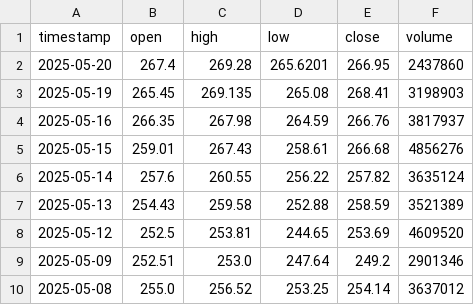
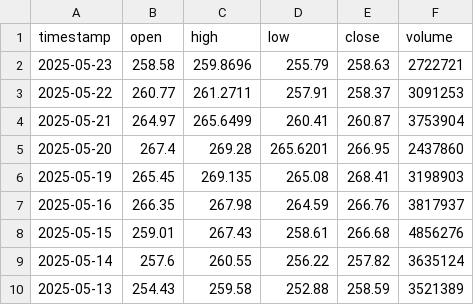
Before and after one commit to GentRoyal/financial-etl-pipeline, a CSV file: data/raw/IBM.csv, drawn as a sheet; only a part is shown; the shorter side is filled out with more unchanged rows; the diff names each change by its address in the sheet, - before the commit and + after, or states it on an @@ line.

```diff
--- a/data/raw/IBM.csv
+++ b/data/raw/IBM.csv
+row 2: 2025-05-23 | 258.58 | 259.8696 | 255.79 | 258.63 | 2722721
+row 3: 2025-05-22 | 260.77 | 261.2711 | 257.91 | 258.37 | 3091253
+row 4: 2025-05-21 | 264.97 | 265.6499 | 260.41 | 260.87 | 3753904
```
Also changed, not shown: 12 other files.
